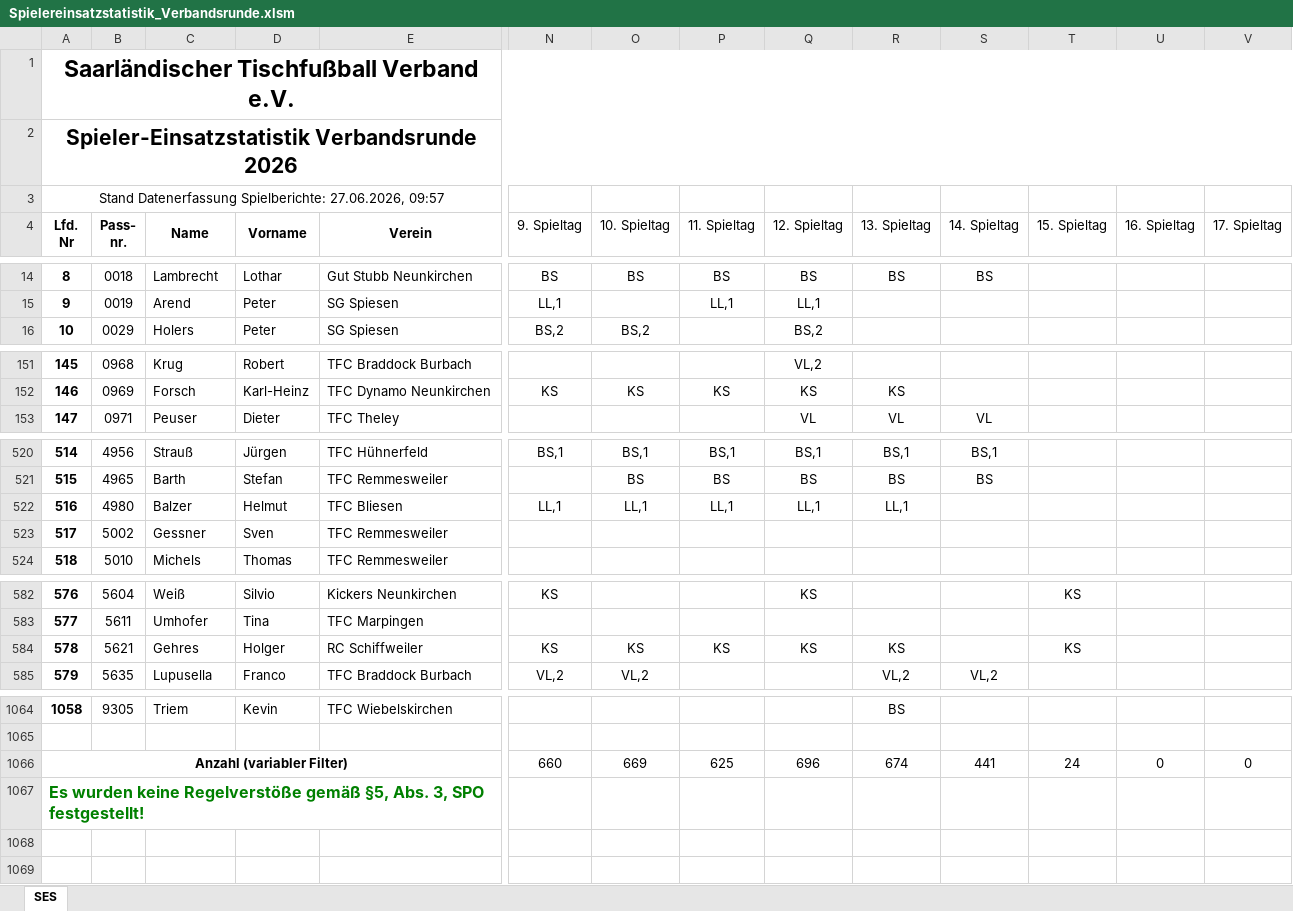
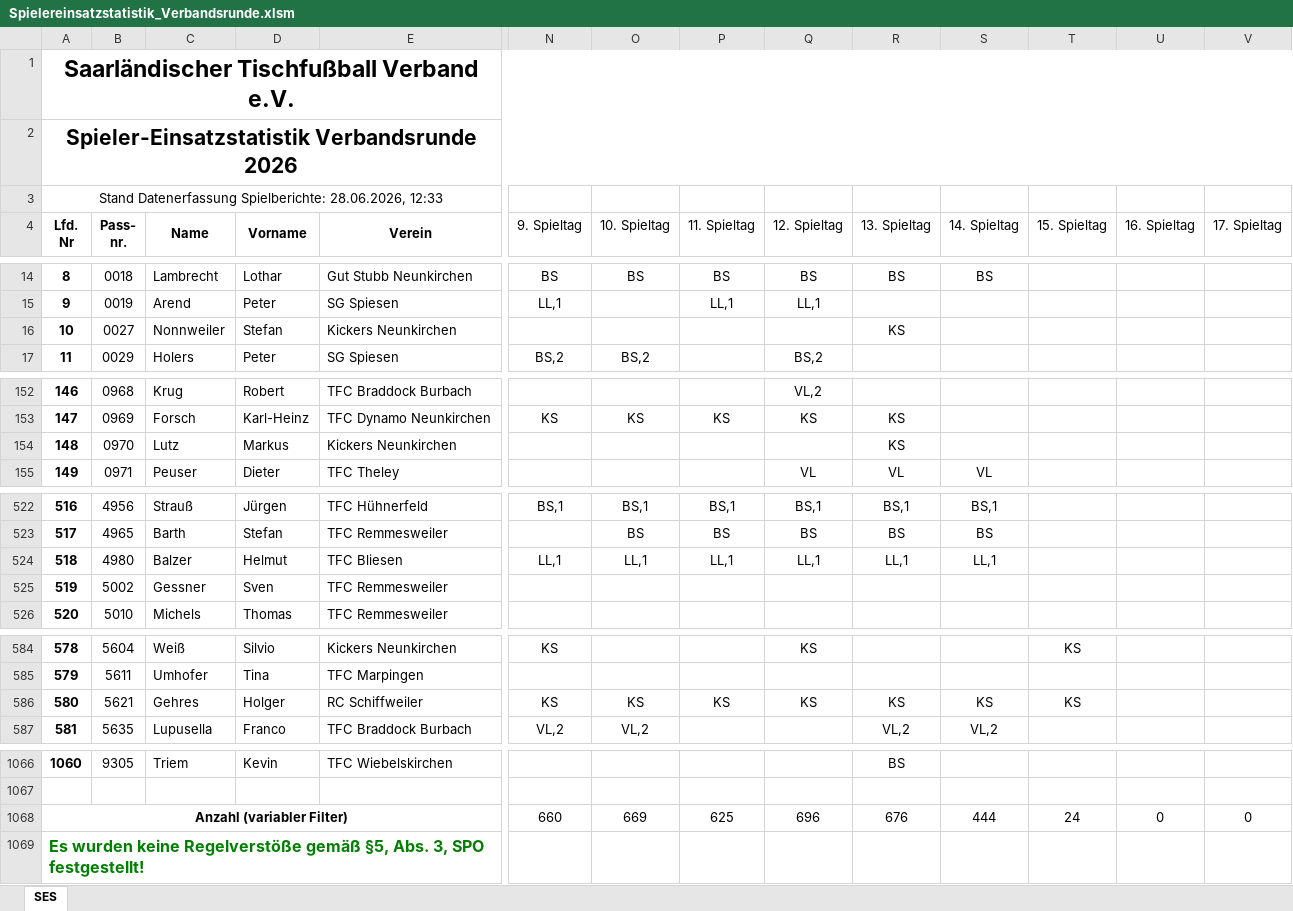
Before and after one commit to Deutscher-Tischfussballbund/stfv-docs, an Excel workbook: assets/statistiken/Spielereinsatzstatistik_Verbandsrunde.xlsm, sheet SES, drawn as a sheet; only a part is shown, gaps mark what is left out; values as stored, in another font and other column widths than the file's, no borders; charts and pictures and conditional formats not drawn; addresses are those after the commit; rows hold the shown columns only; the diff covers the shown part only; the diff names each change by its address in the sheet, - before the commit and + after, or states it on an @@ line.

```diff
--- a/assets/statistiken/Spielereinsatzstatistik_Verbandsrunde.xlsm (sheet SES)
+++ b/assets/statistiken/Spielereinsatzstatistik_Verbandsrunde.xlsm (sheet SES)
@@ column A (Lfd. Nr) renumbered between rows 3 and 1066 @@
+row 16: 10 | 0027 | Nonnweiler | Stefan | Kickers Neunkirchen |  |  |  |  | KS
+row 154: 148 | 0970 | Lutz | Markus | Kickers Neunkirchen |  |  |  |  | KS
-S524 (14. Spieltag): (empty)
+S524 (14. Spieltag): LL,1
-S586 (14. Spieltag): (empty)
+S586 (14. Spieltag): KS
-R1068 (13. Spieltag): 674
+R1068 (13. Spieltag): 676
-S1068 (14. Spieltag): 441
+S1068 (14. Spieltag): 444
```
Also changed, not shown: 1 edited cell elsewhere in this sheet, formulas that keep their value, assets/statistiken/Spielereinsatzstatistik_Leistungssportliga_pro.xlsm, assets/statistiken/Spielereinsatzstatistik_Pokal.xlsm, 4 other files.
